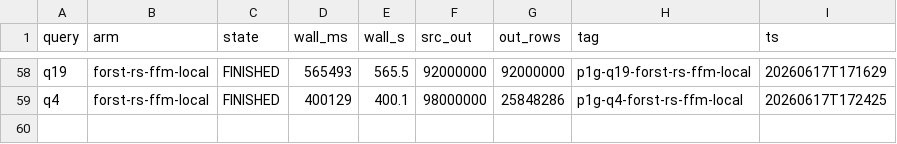
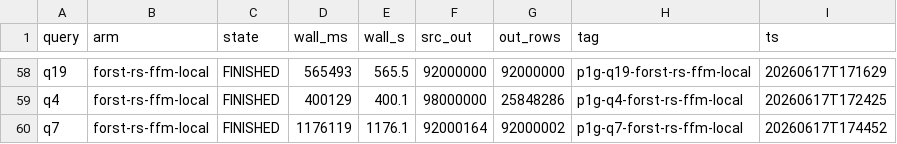
Before and after one commit to jackylee-ch/ForSt, a TSV file: tools/nexmark-local/pmc1-uniform-results.tsv, drawn as a sheet; only a part is shown, gaps mark what is left out.

```diff
--- a/tools/nexmark-local/pmc1-uniform-results.tsv
+++ b/tools/nexmark-local/pmc1-uniform-results.tsv
@@ -59 +59,2 @@ q19	forst-rs-ffm-local	FINISHED	565493	565.5	92000000	92000000	p1g-q19-forst-rs-
 q4	forst-rs-ffm-local	FINISHED	400129	400.1	98000000	25848286	p1g-q4-forst-rs-ffm-local	20260617T172425
+q7	forst-rs-ffm-local	FINISHED	1176119	1176.1	92000164	92000002	p1g-q7-forst-rs-ffm-local	20260617T174452
```
Also changed, not shown: 1 other file.
